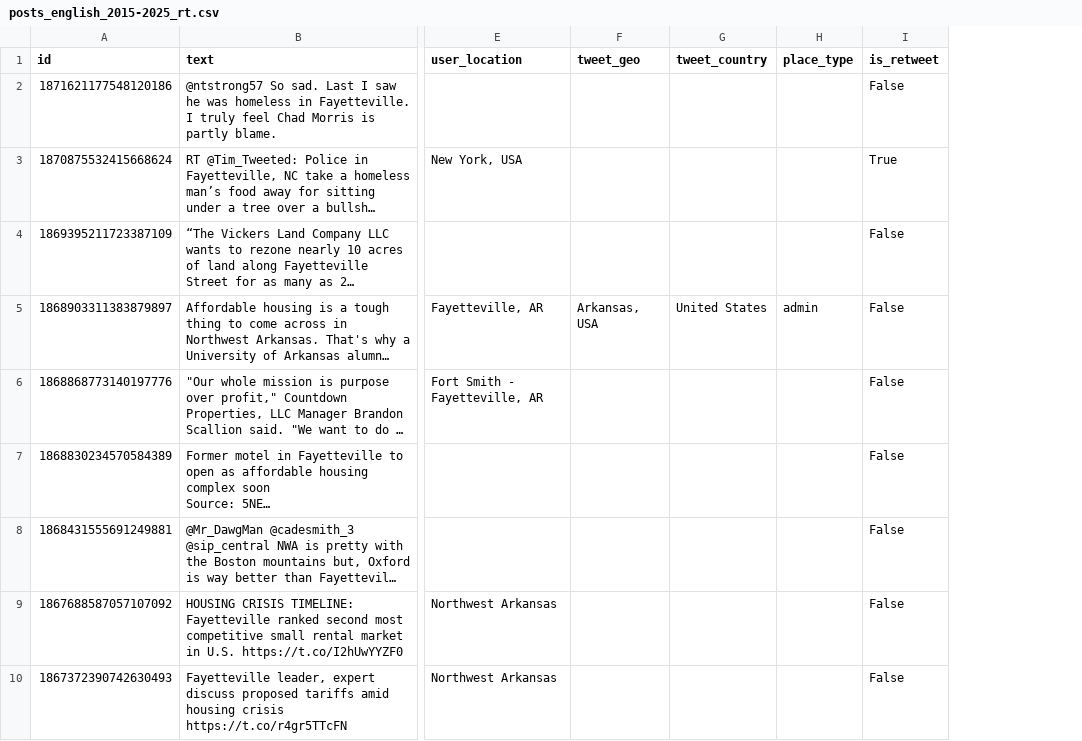
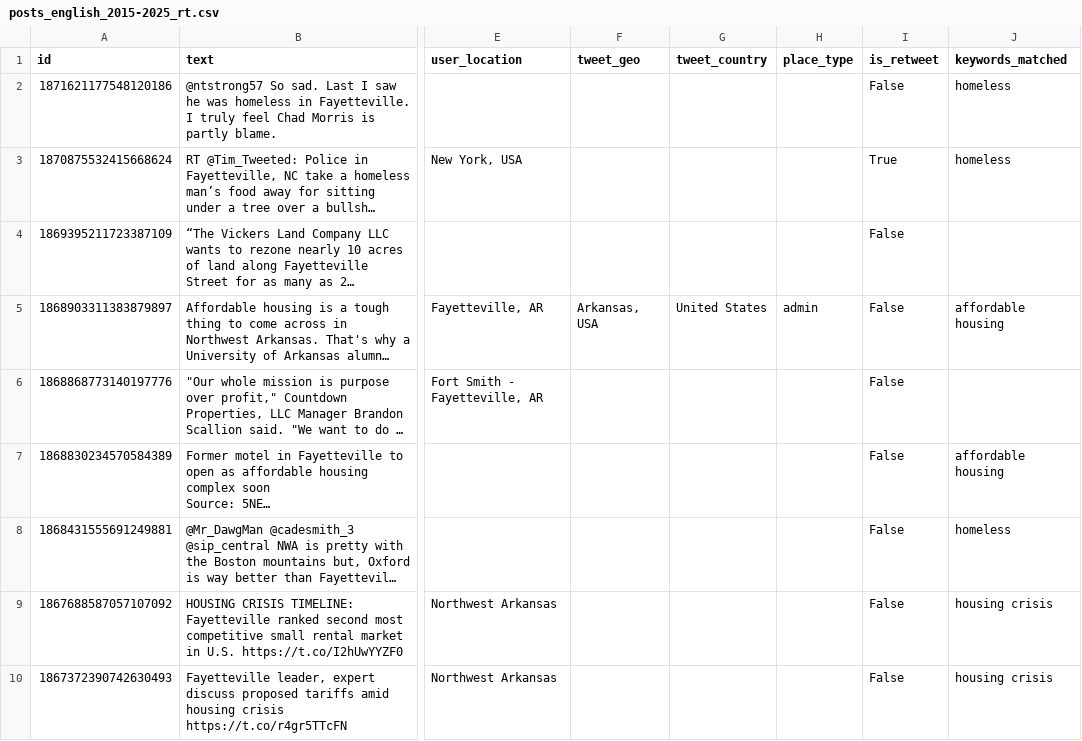
Before and after one commit to Homelessness-Project/multimodal_peh_dataset, a CSV file: data/fayetteville/x/posts_english_2015-2025_rt.csv, drawn as a sheet; only a part is shown, gaps mark what is left out; long unchanged cells end in …; the diff names each change by its address in the sheet, - before the commit and + after, or states it on an @@ line.

```diff
--- a/data/fayetteville/x/posts_english_2015-2025_rt.csv
+++ b/data/fayetteville/x/posts_english_2015-2025_rt.csv
+column J (keywords_matched), rows 2-10: homeless | homeless |  | affordable housing |  | affordable housing | homeless | housing crisis | housing crisis
```
Also changed, not shown: data/baltimore/x/posts_english_2015-2025_rt.csv, data/elpaso/x/posts_english_2015-2025_rt.csv, 18 other files.
